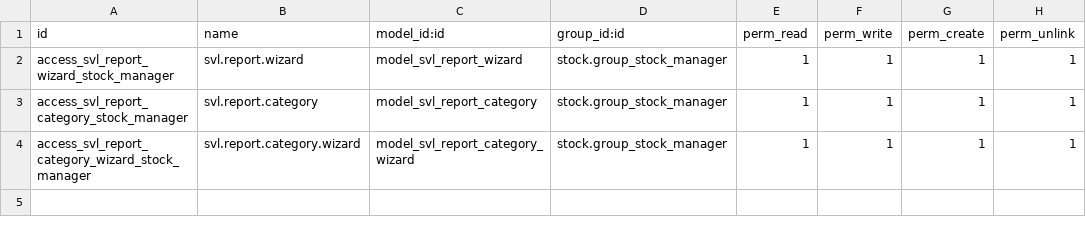
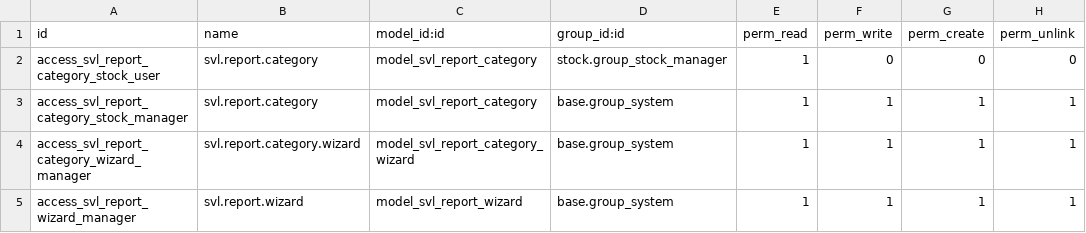
Before and after one commit to qrtl/axls-custom, a CSV file: stock_valuation_layer_reporting/security/ir.model.access.csv, drawn as a sheet.

```diff
--- a/stock_valuation_layer_reporting/security/ir.model.access.csv
+++ b/stock_valuation_layer_reporting/security/ir.model.access.csv
@@ -1,4 +1,5 @@
 id,name,model_id:id,group_id:id,perm_read,perm_write,perm_create,perm_unlink
-access_svl_report_wizard_stock_manager,svl.report.wizard,model_svl_report_wizard,stock.group_stock_manager,1,1,1,1
-access_svl_report_category_stock_manager,svl.report.category,model_svl_report_category,stock.group_stock_manager,1,1,1,1
-access_svl_report_category_wizard_stock_manager,svl.report.category.wizard,model_svl_report_category_wizard,stock.group_stock_manager,1,1,1,1
+access_svl_report_category_stock_user,svl.report.category,model_svl_report_category,stock.group_stock_manager,1,0,0,0
+access_svl_report_category_stock_manager,svl.report.category,model_svl_report_category,base.group_system,1,1,1,1
+access_svl_report_category_wizard_manager,svl.report.category.wizard,model_svl_report_category_wizard,base.group_system,1,1,1,1
+access_svl_report_wizard_manager,svl.report.wizard,model_svl_report_wizard,base.group_system,1,1,1,1
```
Also changed, not shown: 15 other files.
